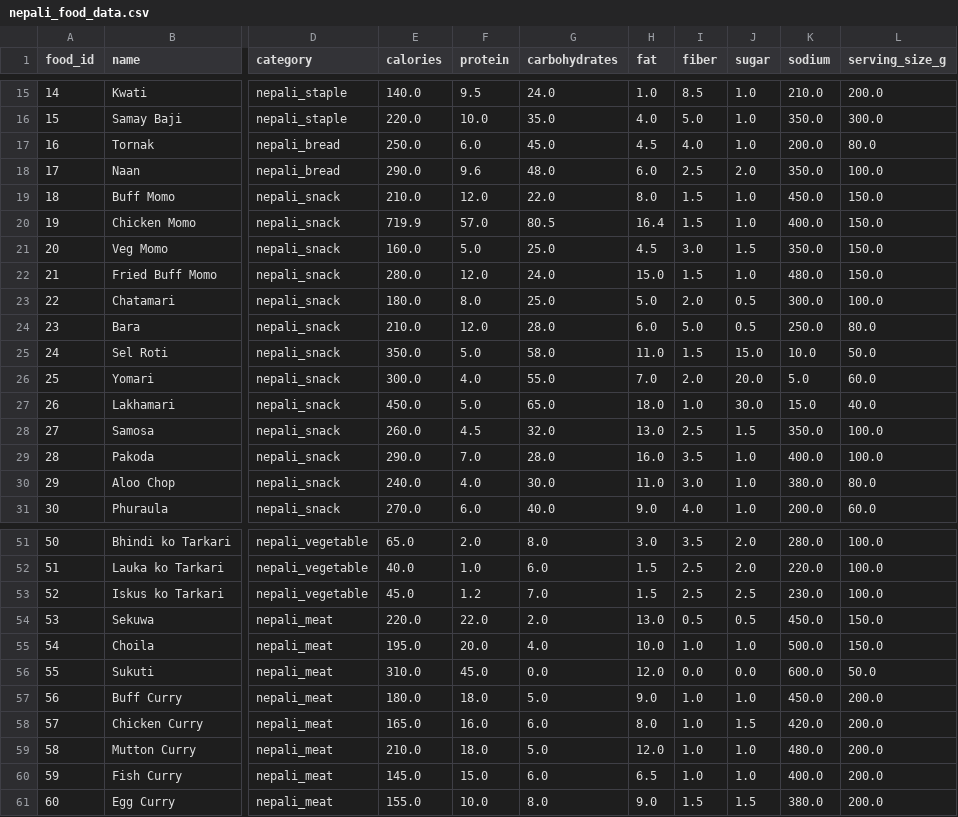
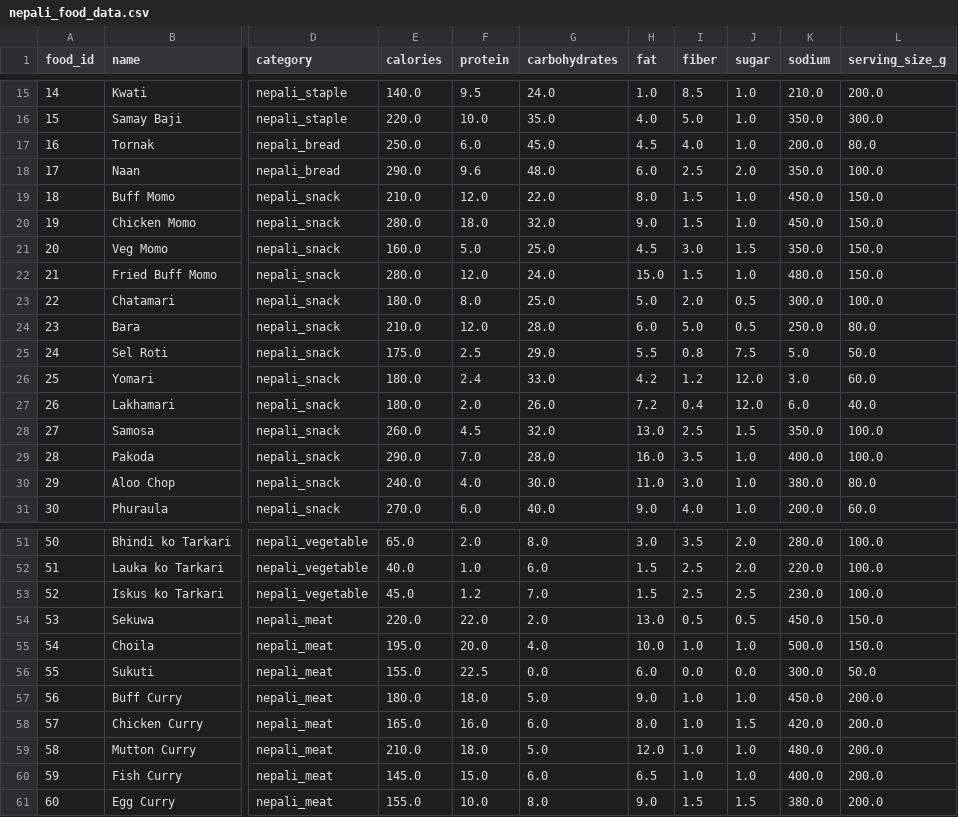
Before and after one commit to Codingincloud/nutri, a CSV file: backend/data/nepali_food_data.csv, drawn as a sheet; only a part is shown, gaps mark what is left out; the diff covers the shown part only; the diff names each change by its address in the sheet, - before the commit and + after, or states it on an @@ line.

Commit message:
fix(pipeline): complete data quality overhaul and 129 verified food calibration
- Quarantined legacy pasted files with deprecation documentation
- Rebuilt USDA reference baseline with 69 lab-standard ingredients
- Corrected serving size scaling artifacts and calorie multiplier inflation
- Synchronized database and retrained ML models (XGBoost R²=0.8997, 100% precision)
- Re-tested 4 clinical personas and updated documentation metrics

```diff
--- a/backend/data/nepali_food_data.csv
+++ b/backend/data/nepali_food_data.csv
-E20 (calories): 719.9
+E20 (calories): 280.0
-F20 (protein): 57.0
+F20 (protein): 18.0
-G20 (carbohydrates): 80.5
+G20 (carbohydrates): 32.0
-H20 (fat): 16.4
+H20 (fat): 9.0
-K20 (sodium): 400.0
+K20 (sodium): 450.0
-E25 (calories): 350.0
+E25 (calories): 175.0
-F25 (protein): 5.0
+F25 (protein): 2.5
-G25 (carbohydrates): 58.0
+G25 (carbohydrates): 29.0
-H25 (fat): 11.0
+H25 (fat): 5.5
-I25 (fiber): 1.5
+I25 (fiber): 0.8
-J25 (sugar): 15.0
+J25 (sugar): 7.5
-K25 (sodium): 10.0
+K25 (sodium): 5.0
-E26 (calories): 300.0
+E26 (calories): 180.0
-F26 (protein): 4.0
+F26 (protein): 2.4
-G26 (carbohydrates): 55.0
+G26 (carbohydrates): 33.0
-H26 (fat): 7.0
+H26 (fat): 4.2
-I26 (fiber): 2.0
+I26 (fiber): 1.2
-J26 (sugar): 20.0
+J26 (sugar): 12.0
-K26 (sodium): 5.0
+K26 (sodium): 3.0
-E27 (calories): 450.0
+E27 (calories): 180.0
-F27 (protein): 5.0
+F27 (protein): 2.0
-G27 (carbohydrates): 65.0
+G27 (carbohydrates): 26.0
-H27 (fat): 18.0
+H27 (fat): 7.2
-I27 (fiber): 1.0
+I27 (fiber): 0.4
-J27 (sugar): 30.0
+J27 (sugar): 12.0
-K27 (sodium): 15.0
+K27 (sodium): 6.0
-E56 (calories): 310.0
+E56 (calories): 155.0
-F56 (protein): 45.0
+F56 (protein): 22.5
-H56 (fat): 12.0
+H56 (fat): 6.0
-K56 (sodium): 600.0
+K56 (sodium): 300.0
```
Also changed, not shown: 85 edited cells elsewhere in this file, 13 other files.
